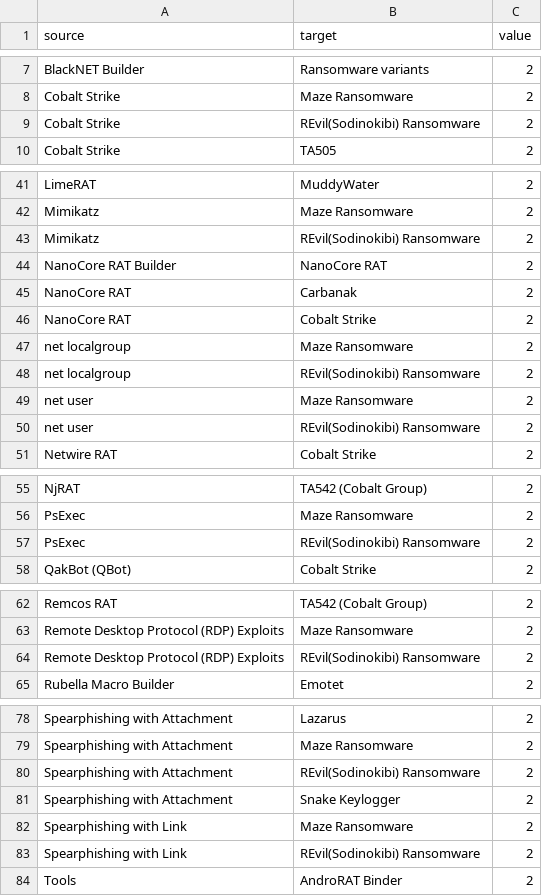
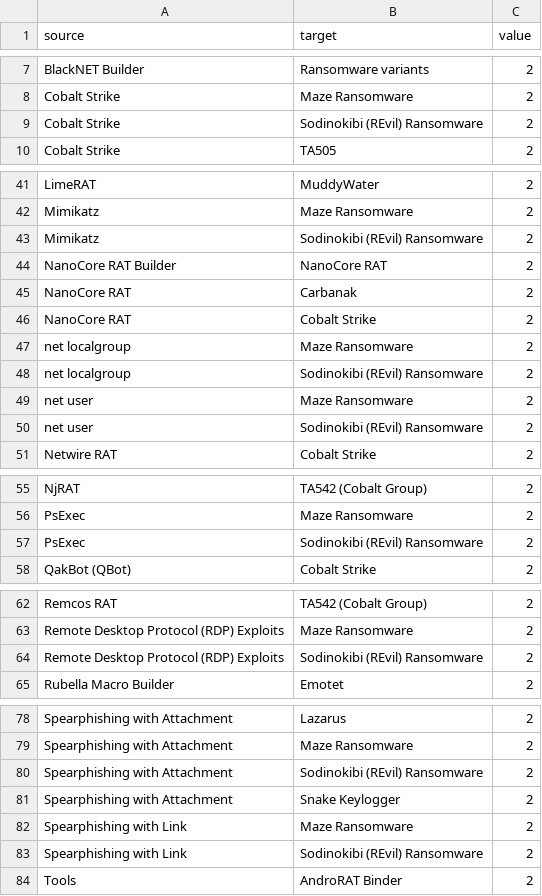
Before and after one commit to 0x4d5a/miniature-octo-umbrella, a CSV file: malsankey.csv, drawn as a sheet; only a part is shown, gaps mark what is left out; the diff covers the shown part only.

```diff
--- a/malsankey.csv
+++ b/malsankey.csv
@@ -8,3 +8,3 @@ BlackNET Builder,Ransomware variants,2
 Cobalt Strike,Maze Ransomware,2
-Cobalt Strike,REvil(Sodinokibi) Ransomware,2
+Cobalt Strike,Sodinokibi (REvil) Ransomware,2
 Cobalt Strike,TA505,2
@@ -42,3 +42,3 @@ LimeRAT,MuddyWater,2
 Mimikatz,Maze Ransomware,2
-Mimikatz,REvil(Sodinokibi) Ransomware,2
+Mimikatz,Sodinokibi (REvil) Ransomware,2
 NanoCore RAT Builder,NanoCore RAT,2
@@ -47,5 +47,5 @@ NanoCore RAT,Cobalt Strike,2
 net localgroup,Maze Ransomware,2
-net localgroup,REvil(Sodinokibi) Ransomware,2
+net localgroup,Sodinokibi (REvil) Ransomware,2
 net user,Maze Ransomware,2
-net user,REvil(Sodinokibi) Ransomware,2
+net user,Sodinokibi (REvil) Ransomware,2
 Netwire RAT,Cobalt Strike,2
@@ -56,3 +56,3 @@ NjRAT,TA542 (Cobalt Group),2
 PsExec,Maze Ransomware,2
-PsExec,REvil(Sodinokibi) Ransomware,2
+PsExec,Sodinokibi (REvil) Ransomware,2
 QakBot (QBot),Cobalt Strike,2
@@ -63,3 +63,3 @@ Remcos RAT,TA542 (Cobalt Group),2
 Remote Desktop Protocol (RDP) Exploits,Maze Ransomware,2
-Remote Desktop Protocol (RDP) Exploits,REvil(Sodinokibi) Ransomware,2
+Remote Desktop Protocol (RDP) Exploits,Sodinokibi (REvil) Ransomware,2
 Rubella Macro Builder,Emotet,2
@@ -79,6 +79,6 @@ Spearphishing with Attachment,Lazarus,2
 Spearphishing with Attachment,Maze Ransomware,2
-Spearphishing with Attachment,REvil(Sodinokibi) Ransomware,2
+Spearphishing with Attachment,Sodinokibi (REvil) Ransomware,2
 Spearphishing with Attachment,Snake Keylogger,2
 Spearphishing with Link,Maze Ransomware,2
-Spearphishing with Link,REvil(Sodinokibi) Ransomware,2
+Spearphishing with Link,Sodinokibi (REvil) Ransomware,2
 Tools,AndroRAT Binder,2
```
Also changed, not shown: 49 added rows and 3 edited cells elsewhere in this file.
